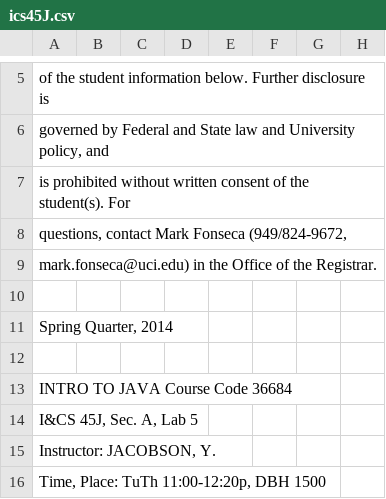
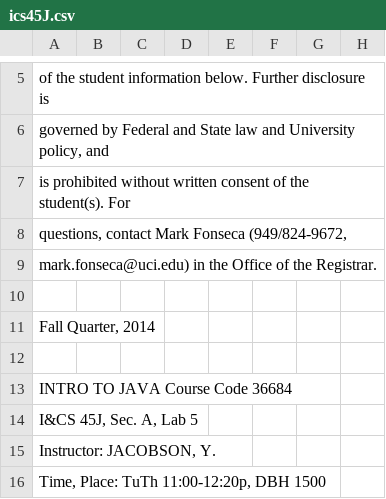
Before and after one commit to delian7/partner, a CSV file: SQL and CSVs/ics45J.csv, drawn as a sheet; only a part is shown, gaps mark what is left out.

```diff
--- a/SQL and CSVs/ics45J.csv
+++ b/SQL and CSVs/ics45J.csv
@@ -10,3 +10,3 @@ mark.fonseca@uci.edu) in the Office of the Registrar.,,,,,,,
 ,,,,,,,
-"Spring Quarter, 2014",,,,,,,
+"Fall Quarter, 2014",,,,,,,
 ,,,,,,,
```
Also changed, not shown: SQL and CSVs/demo99900.csv, SQL and CSVs/ics21.csv, 18 other files.
